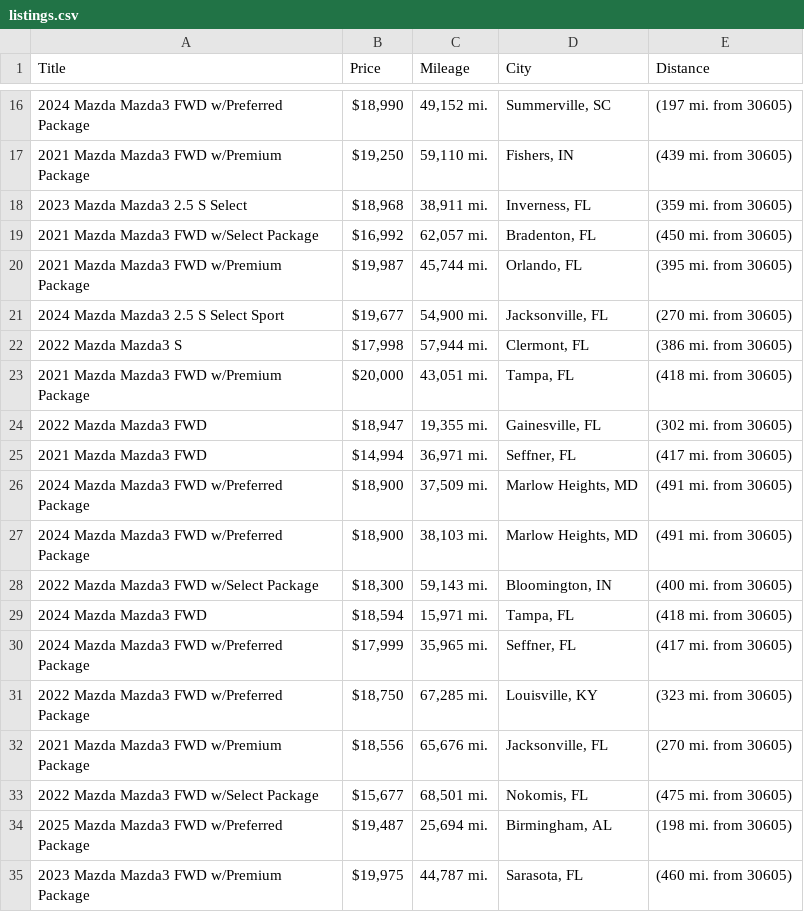
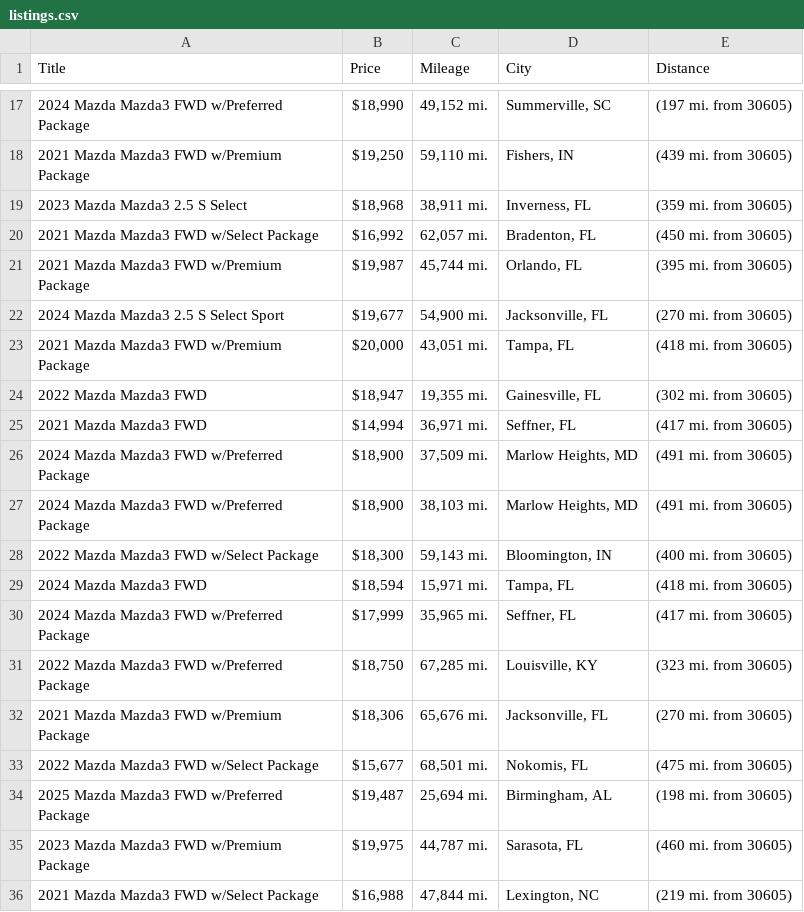
Before and after one commit to jwd0526/go-practice, a CSV file: listings.csv, drawn as a sheet; only a part is shown, gaps mark what is left out; the shorter side is filled out with more unchanged rows; the diff covers the shown part only.

```diff
--- a/listings.csv
+++ b/listings.csv
@@ -21,3 +22,2 @@ Title,Price,Mileage,City,Distance
 2024 Mazda Mazda3 2.5 S Select Sport,"$19,677","54,900 mi.","Jacksonville, FL",(270 mi. from 30605)
-2022 Mazda Mazda3 S,"$17,998","57,944 mi.","Clermont, FL",(386 mi. from 30605)
 2021 Mazda Mazda3 FWD w/Premium Package,"$20,000","43,051 mi.","Tampa, FL",(418 mi. from 30605)
@@ -31,3 +31,3 @@ Title,Price,Mileage,City,Distance
 2022 Mazda Mazda3 FWD w/Preferred Package,"$18,750","67,285 mi.","Louisville, KY",(323 mi. from 30605)
-2021 Mazda Mazda3 FWD w/Premium Package,"$18,556","65,676 mi.","Jacksonville, FL",(270 mi. from 30605)
+2021 Mazda Mazda3 FWD w/Premium Package,"$18,306","65,676 mi.","Jacksonville, FL",(270 mi. from 30605)
 2022 Mazda Mazda3 FWD w/Select Package,"$15,677","68,501 mi.","Nokomis, FL",(475 mi. from 30605)
```
Also changed, not shown: 13 added rows, 11 removed rows and 7 edited cells elsewhere in this file, 1 other file.
